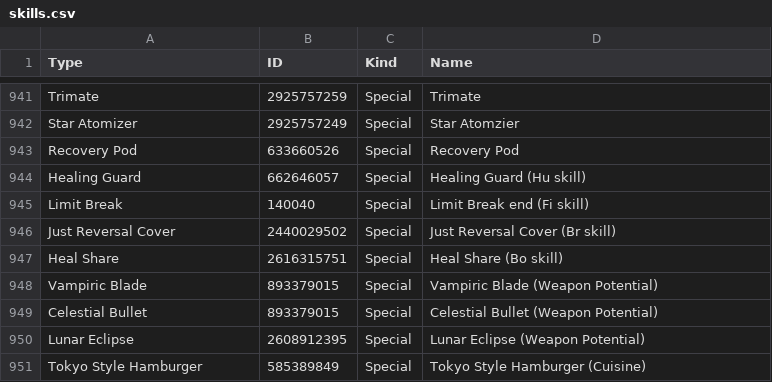
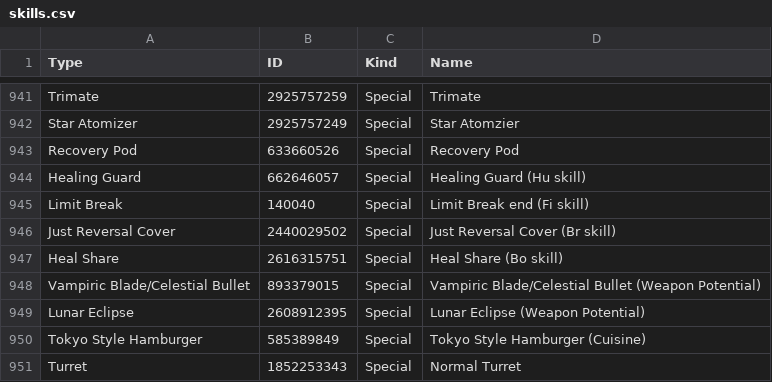
Before and after one commit to VariantXYZ/PSO2ACT, a CSV file: PSO2ACT/skills.csv, drawn as a sheet; only a part is shown, gaps mark what is left out; the shorter side is filled out with more unchanged rows.

Commit message:
fix

```diff
--- a/PSO2ACT/skills.csv
+++ b/PSO2ACT/skills.csv
@@ -947,4 +947,3 @@ Just Reversal Cover,2440029502,Special,Just Reversal Cover (Br skill)
 Heal Share,2616315751,Special,Heal Share (Bo skill)
-Vampiric Blade,893379015,Special,Vampiric Blade (Weapon Potential)
-Celestial Bullet,893379015,Special,Celestial Bullet (Weapon Potential)
+Vampiric Blade/Celestial Bullet,893379015,Special,Vampiric Blade/Celestial Bullet (Weapon Potential)
 Lunar Eclipse,2608912395,Special,Lunar Eclipse (Weapon Potential)
```
